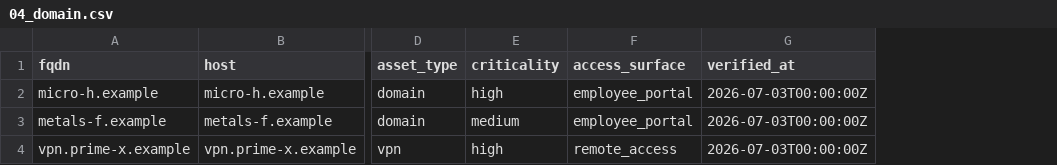
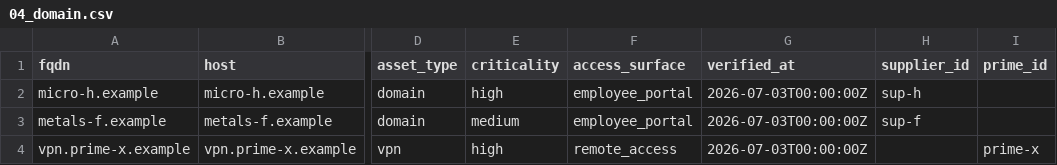
Before and after one commit to Jaemani/Project-Omija, a CSV file: out/foundry_seed/04_domain.csv, drawn as a sheet; only a part is shown, gaps mark what is left out; the diff names each change by its address in the sheet, - before the commit and + after, or states it on an @@ line.

```diff
--- a/out/foundry_seed/04_domain.csv
+++ b/out/foundry_seed/04_domain.csv
+column H (supplier_id), rows 2-3: sup-h | sup-f
+column I (prime_id), row 4: prime-x
```
Also changed, not shown: out/foundry_seed/06_credential_exposure.csv, 19 other files.
